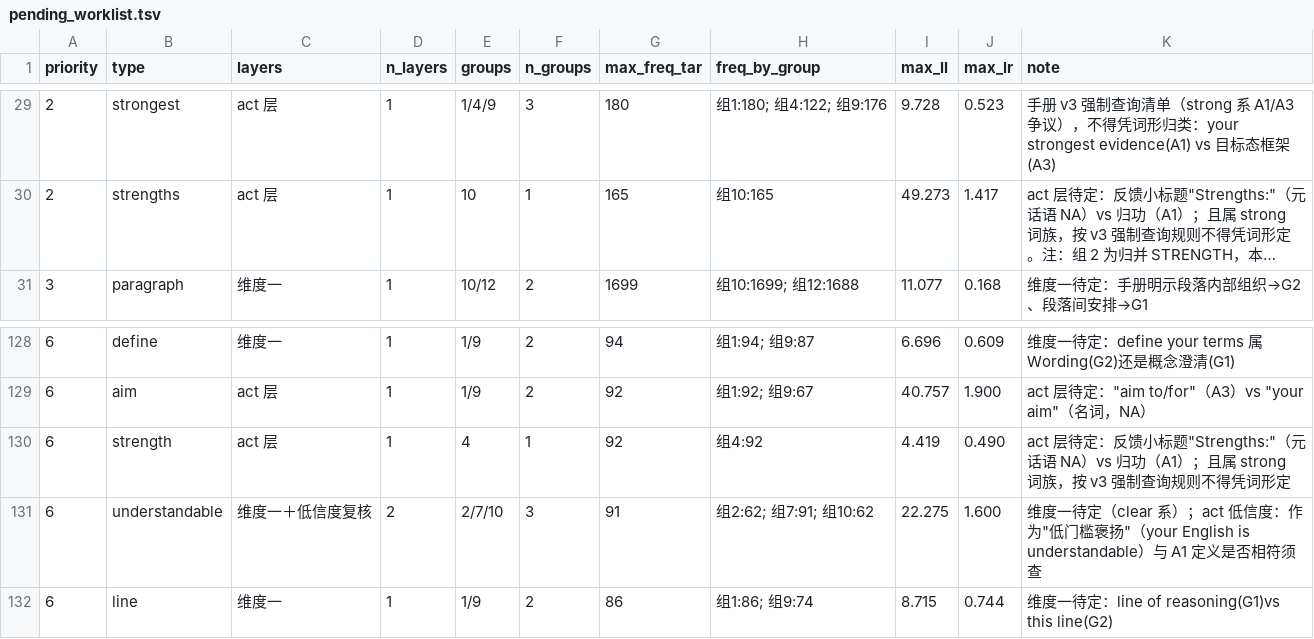
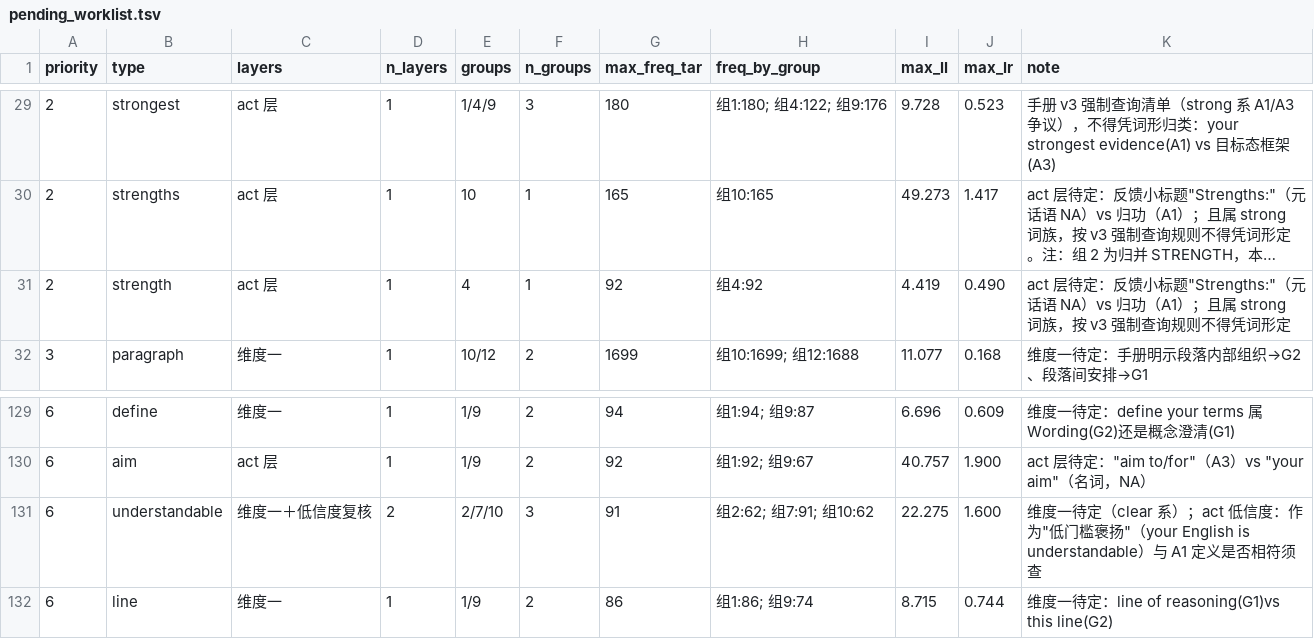
Before and after one commit to hayessun14/nativespeakerism, a TSV file: coding/pending_worklist.tsv, drawn as a sheet; only a part is shown, gaps mark what is left out; long unchanged cells end in …; removed rows and columns are numbered as before the commit, all else as after; the diff names each change by its address in the sheet, - before the commit and + after, or states it on an @@ line.

```diff
--- a/coding/pending_worklist.tsv
+++ b/coding/pending_worklist.tsv
+row 31: 2 | strength | act 层 | 1 | 4 | 1 | 92 | 组4:92 | 4.419 | 0.490 | act 层待定：反馈小标题"Strengths:"（元话语 NA）vs 归功（A1）；且属 strong 词族，按 v3 强制查询规则不得凭词形定
-row 130: 6 | strength | act 层 | 1 | 4 | 1 | 92 | 组4:92 | 4.419 | 0.490 | act 层待定：反馈小标题"Strengths:"（元话语 NA）vs 归功（A1）；且属 strong 词族，按 v3 强制查询规则不得凭词形定
```
Also changed, not shown: 5 other files.
